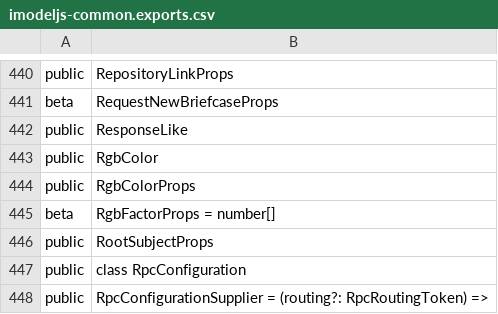
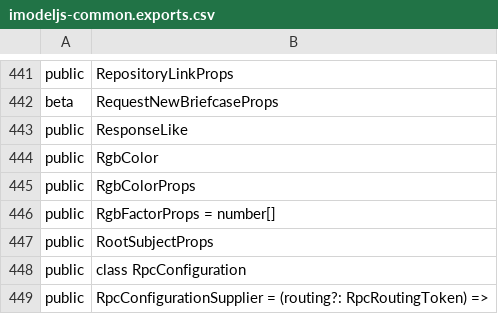
Before and after one commit to iTwin/itwinjs-core, a CSV file: common/api/summary/imodeljs-common.exports.csv, drawn as a sheet; only a part is shown, gaps mark what is left out; the diff covers the shown part only.

```diff
--- a/common/api/summary/imodeljs-common.exports.csv
+++ b/common/api/summary/imodeljs-common.exports.csv
@@ -444,3 +445,3 @@ public;RgbColor
 public;RgbColorProps
-beta;RgbFactorProps = number[]
+public;RgbFactorProps = number[]
 public;RootSubjectProps
```
Also changed, not shown: 2 added rows, 2 removed rows and 10 edited cells elsewhere in this file, 18 other files.
